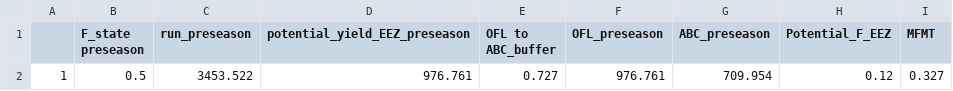
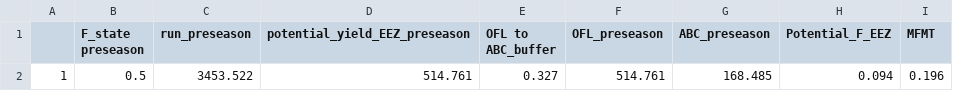
Before and after one commit to afsc-assessments/Cook-Inlet-SAFE, a CSV file: Development/Cook_Inlet v2/Kenai Sockeye/2025_Preseason_table_SSC.csv, drawn as a sheet.

```diff
--- a/Development/Cook_Inlet v2/Kenai Sockeye/2025_Preseason_table_SSC.csv
+++ b/Development/Cook_Inlet v2/Kenai Sockeye/2025_Preseason_table_SSC.csv
@@ -1,2 +1,2 @@
 "","F_state preseason","run_preseason","potential_yield_EEZ_preseason","OFL to ABC_buffer","OFL_preseason","ABC_preseason","Potential_F_EEZ","MFMT"
-"1",0.5,3453.522,976.761,0.727,976.761,709.954,0.12,0.327
+"1",0.5,3453.522,514.761,0.327,514.761,168.485,0.094,0.196
```
Also changed, not shown: Development/Cook_Inlet v2/All Chinook/2025_tier_3_preseason_SDC.csv, Development/Cook_Inlet v2/All Chinook/2025_tier_3_preseason_table.csv, 32 other files.
